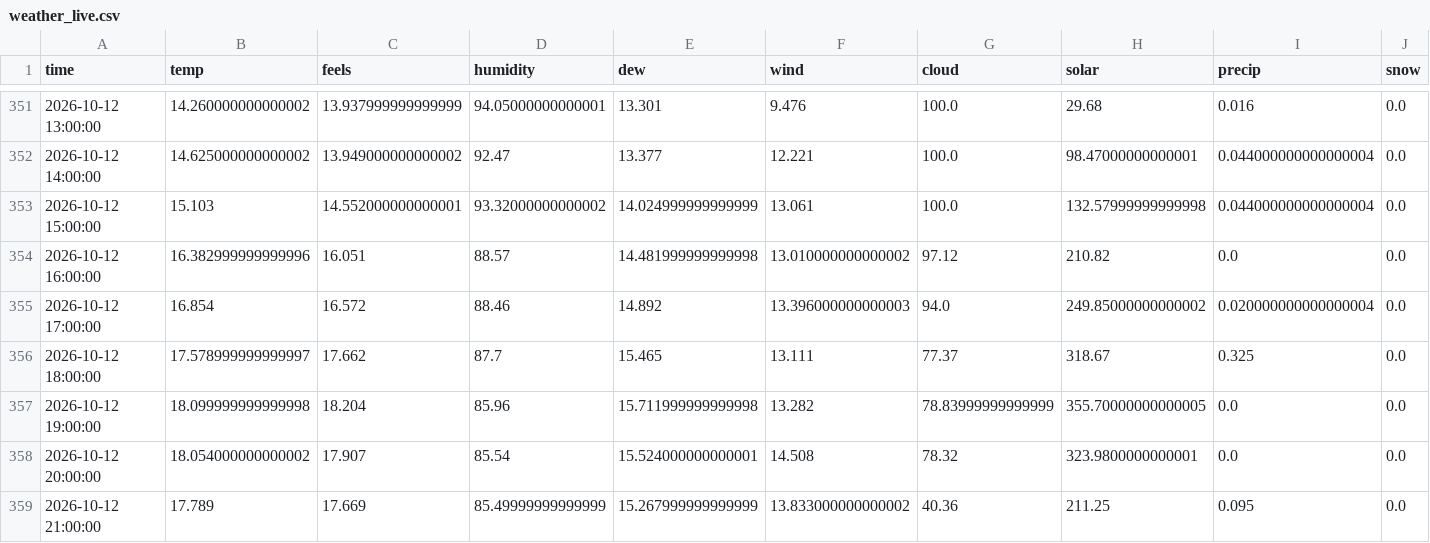
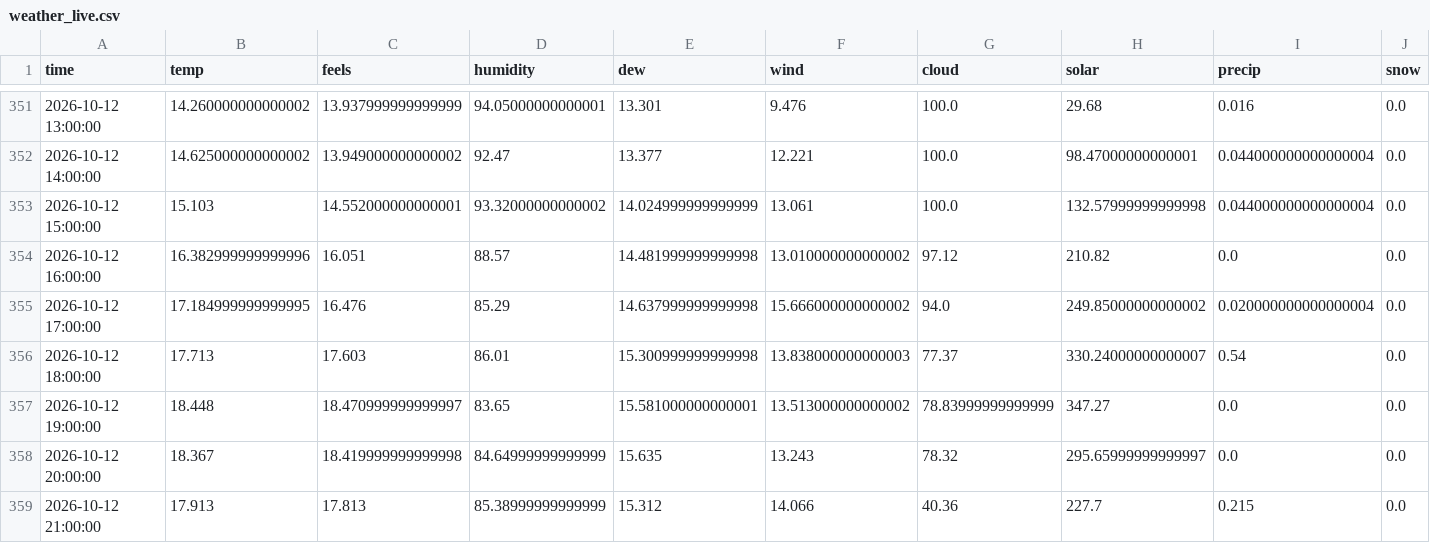
Before and after one commit to RandumPerson314/ontario-demand, a CSV file: data/weather_live.csv, drawn as a sheet; only a part is shown, gaps mark what is left out; the diff covers the shown part only.

```diff
--- a/data/weather_live.csv
+++ b/data/weather_live.csv
@@ -354,6 +354,6 @@ time,temp,feels,humidity,dew,wind,cloud,solar,precip,snow
 2026-10-12 16:00:00,16.382999999999996,16.051,88.57,14.481999999999998,13.010000000000002,97.12,210.82,0.0,0.0
-2026-10-12 17:00:00,16.854,16.572,88.46,14.892,13.396000000000003,94.0,249.85000000000002,0.020000000000000004,0.0
-2026-10-12 18:00:00,17.578999999999997,17.662,87.7,15.465,13.111,77.37,318.67,0.325,0.0
-2026-10-12 19:00:00,18.099999999999998,18.204,85.96,15.711999999999998,13.282,78.83999999999999,355.70000000000005,0.0,0.0
-2026-10-12 20:00:00,18.054000000000002,17.907,85.54,15.524000000000001,14.508,78.32,323.9800000000001,0.0,0.0
-2026-10-12 21:00:00,17.789,17.669,85.49999999999999,15.267999999999999,13.833000000000002,40.36,211.25,0.095,0.0
+2026-10-12 17:00:00,17.184999999999995,16.476,85.29,14.637999999999998,15.666000000000002,94.0,249.85000000000002,0.020000000000000004,0.0
+2026-10-12 18:00:00,17.713,17.603,86.01,15.300999999999998,13.838000000000003,77.37,330.24000000000007,0.54,0.0
+2026-10-12 19:00:00,18.448,18.470999999999997,83.65,15.581000000000001,13.513000000000002,78.83999999999999,347.27,0.0,0.0
+2026-10-12 20:00:00,18.367,18.419999999999998,84.64999999999999,15.635,13.243,78.32,295.65999999999997,0.0,0.0
+2026-10-12 21:00:00,17.913,17.813,85.38999999999999,15.312,14.066,40.36,227.7,0.215,0.0
```
Also changed, not shown: 83 edited cells elsewhere in this file, 2 other files.
